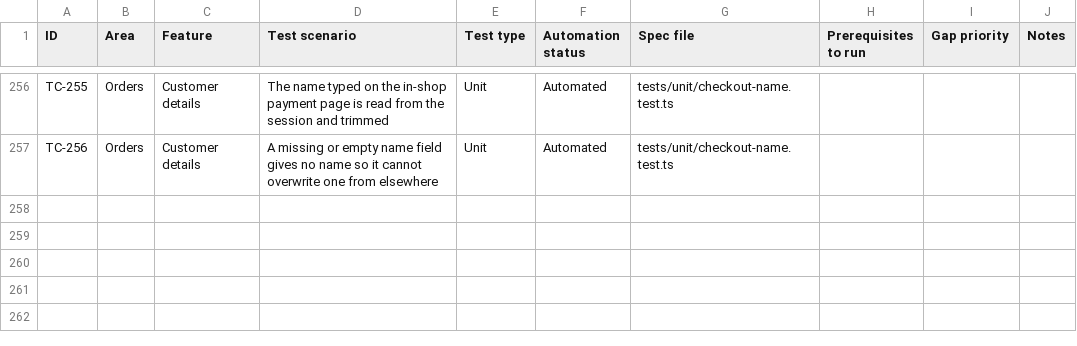
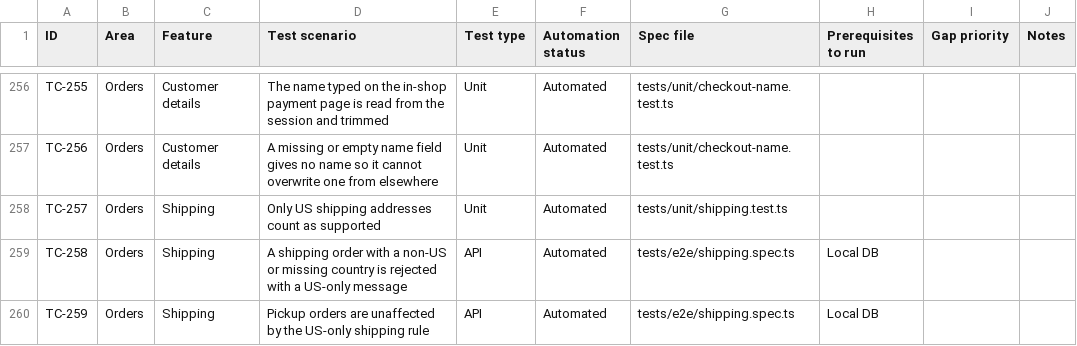
Before and after one commit to zeinkap/baytul-iqra-bookstore, a CSV file: docs/TEST_COVERAGE.csv, drawn as a sheet; only a part is shown, gaps mark what is left out.

```diff
--- a/docs/TEST_COVERAGE.csv
+++ b/docs/TEST_COVERAGE.csv
@@ -257 +257,4 @@ TC-255,Orders,Customer details,The name typed on the in-shop payment page is rea
 TC-256,Orders,Customer details,A missing or empty name field gives no name so it cannot overwrite one from elsewhere,Unit,Automated,tests/unit/checkout-name.test.ts,,,
+TC-257,Orders,Shipping,Only US shipping addresses count as supported,Unit,Automated,tests/unit/shipping.test.ts,,,
+TC-258,Orders,Shipping,A shipping order with a non-US or missing country is rejected with a US-only message,API,Automated,tests/e2e/shipping.spec.ts,Local DB,,
+TC-259,Orders,Shipping,Pickup orders are unaffected by the US-only shipping rule,API,Automated,tests/e2e/shipping.spec.ts,Local DB,,
```
Also changed, not shown: 9 other files.
